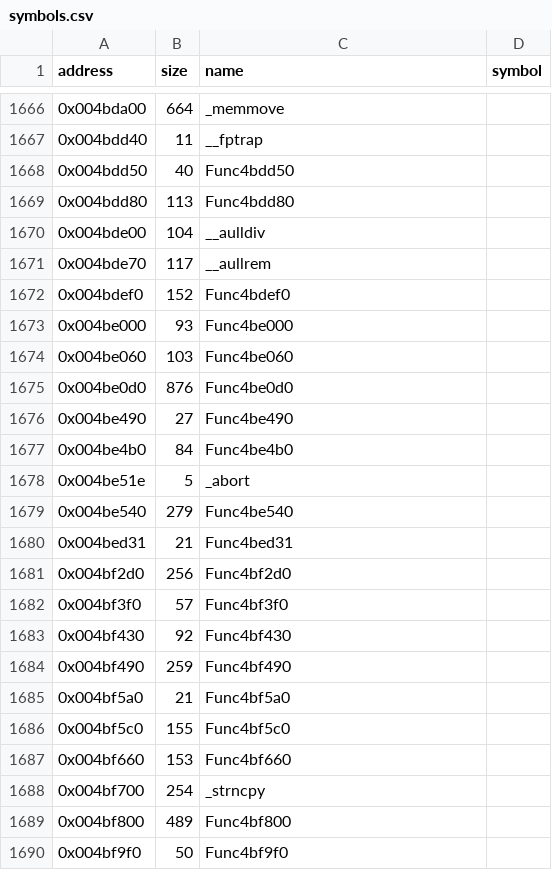
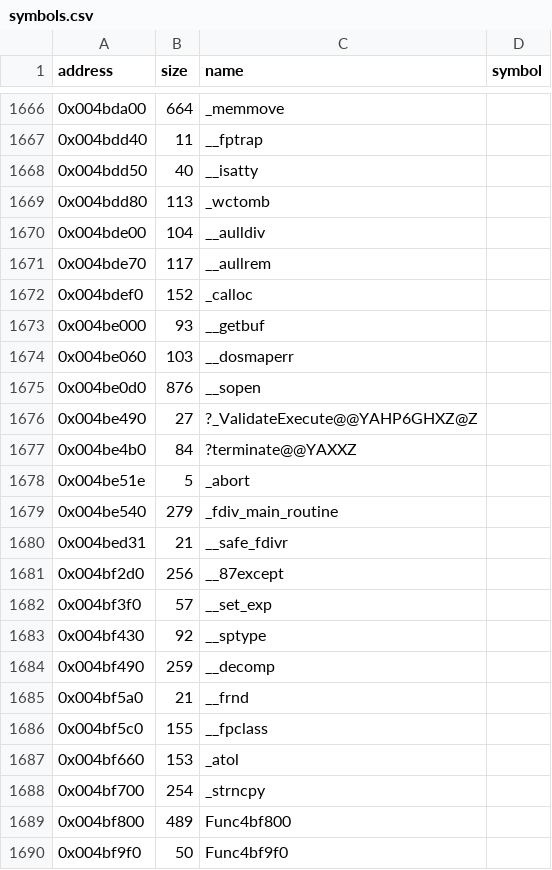
Before and after one commit to LostArtefacts/tr03, a CSV file: config/symbols.csv, drawn as a sheet; only a part is shown, gaps mark what is left out.

Commit message:
Name the LIBC low-level io and fdiv helpers
Evidence: each function's object section from VC5 SP3 LIBC.LIB is
byte-identical to the exe at that address with relocations masked,
and the relocations that reach already named rows hit them
(build/w24_lib.py). Names are the linker symbols; the symbol column
stays empty as for the other CRT rows. Objects:
- __isatty: isatty.obj
- _wctomb: wctomb.obj
- _calloc: calloc.obj
- __getbuf: _getbuf.obj
- __dosmaperr: dosmap.obj
- __sopen: open.obj
- ?_ValidateExecute@@YAHP6GHXZ@Z: validate.obj
- ?terminate@@YAXXZ: hooks.obj
- _fdiv_main_routine: adj_fdiv.obj
- __safe_fdivr: adj_fdiv.obj
- __87except: 87except.obj
- __set_exp: util.obj
- __sptype: util.obj
- __decomp: util.obj
- __frnd: frnd.obj
- __fpclass: ieeemisc.obj
- _atol: atox.obj

Ties: ?terminate@@YAXXZ is called by the unhandled exception
filter, as unhandld.obj relocates to it (?_inconsistency has the same
code).

```diff
--- a/config/symbols.csv
+++ b/config/symbols.csv
@@ -1667,22 +1667,22 @@ address,size,name,symbol
 0x004bdd40,11,__fptrap,
-0x004bdd50,40,Func4bdd50,
-0x004bdd80,113,Func4bdd80,
+0x004bdd50,40,__isatty,
+0x004bdd80,113,_wctomb,
 0x004bde00,104,__aulldiv,
 0x004bde70,117,__aullrem,
-0x004bdef0,152,Func4bdef0,
-0x004be000,93,Func4be000,
-0x004be060,103,Func4be060,
-0x004be0d0,876,Func4be0d0,
-0x004be490,27,Func4be490,
-0x004be4b0,84,Func4be4b0,
+0x004bdef0,152,_calloc,
+0x004be000,93,__getbuf,
+0x004be060,103,__dosmaperr,
+0x004be0d0,876,__sopen,
+0x004be490,27,?_ValidateExecute@@YAHP6GHXZ@Z,
+0x004be4b0,84,?terminate@@YAXXZ,
 0x004be51e,5,_abort,
-0x004be540,279,Func4be540,
-0x004bed31,21,Func4bed31,
-0x004bf2d0,256,Func4bf2d0,
-0x004bf3f0,57,Func4bf3f0,
-0x004bf430,92,Func4bf430,
-0x004bf490,259,Func4bf490,
-0x004bf5a0,21,Func4bf5a0,
-0x004bf5c0,155,Func4bf5c0,
-0x004bf660,153,Func4bf660,
+0x004be540,279,_fdiv_main_routine,
+0x004bed31,21,__safe_fdivr,
+0x004bf2d0,256,__87except,
+0x004bf3f0,57,__set_exp,
+0x004bf430,92,__sptype,
+0x004bf490,259,__decomp,
+0x004bf5a0,21,__frnd,
+0x004bf5c0,155,__fpclass,
+0x004bf660,153,_atol,
 0x004bf700,254,_strncpy,
```
